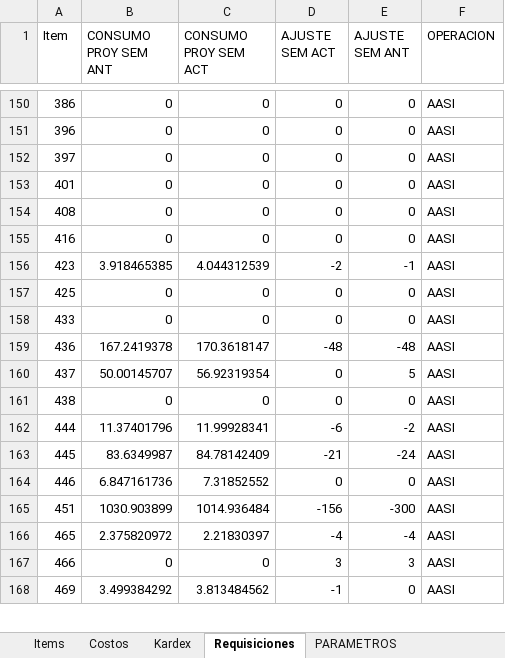
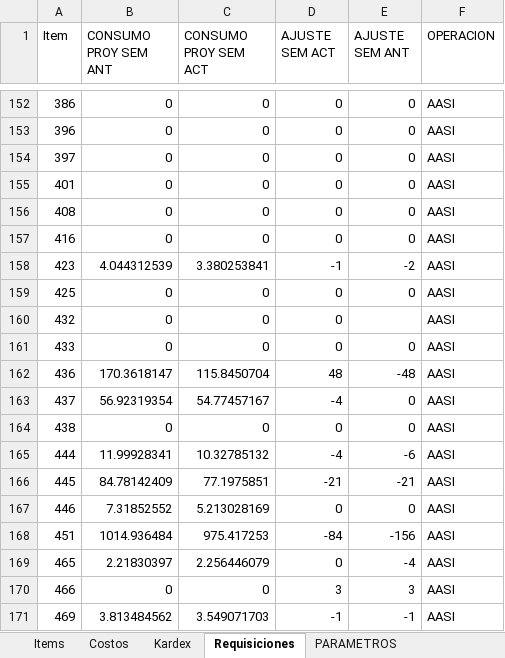
Before and after one commit to AlvaroCornejo/EBC_PEDIDOS_ADICIONALES, an Excel workbook: data/AASI - ADICIONALES.xlsx, sheet Requisiciones, drawn as a sheet; only a part is shown, gaps mark what is left out; values as stored, in another font and other column widths than the file's, no borders; table styles not drawn; addresses are those after the commit; the diff covers the shown part only; the diff names each change by its address in the sheet, - before the commit and + after, or states it on an @@ line.

```diff
--- a/data/AASI - ADICIONALES.xlsx (sheet Requisiciones)
+++ b/data/AASI - ADICIONALES.xlsx (sheet Requisiciones)
-B158 (CONSUMO PROY SEM ANT): 3.918465385
+B158 (CONSUMO PROY SEM ANT): 4.044312539
-C158 (CONSUMO PROY SEM ACT): 4.044312539
+C158 (CONSUMO PROY SEM ACT): 3.380253841
-D158 (AJUSTE SEM ACT): -2
+D158 (AJUSTE SEM ACT): -1
-E158 (AJUSTE SEM ANT): -1
+E158 (AJUSTE SEM ANT): -2
+row 160: 432 | 0 | 0 | 0 |  | AASI
-B162 (CONSUMO PROY SEM ANT): 167.2419378
+B162 (CONSUMO PROY SEM ANT): 170.3618147
-C162 (CONSUMO PROY SEM ACT): 170.3618147
+C162 (CONSUMO PROY SEM ACT): 115.8450704
-D162 (AJUSTE SEM ACT): -48
+D162 (AJUSTE SEM ACT): 48
-B163 (CONSUMO PROY SEM ANT): 50.00145707
+B163 (CONSUMO PROY SEM ANT): 56.92319354
-C163 (CONSUMO PROY SEM ACT): 56.92319354
+C163 (CONSUMO PROY SEM ACT): 54.77457167
-D163 (AJUSTE SEM ACT): 0
+D163 (AJUSTE SEM ACT): -4
-E163 (AJUSTE SEM ANT): 5
+E163 (AJUSTE SEM ANT): 0
-B165 (CONSUMO PROY SEM ANT): 11.37401796
+B165 (CONSUMO PROY SEM ANT): 11.99928341
-C165 (CONSUMO PROY SEM ACT): 11.99928341
+C165 (CONSUMO PROY SEM ACT): 10.32785132
-D165 (AJUSTE SEM ACT): -6
+D165 (AJUSTE SEM ACT): -4
-E165 (AJUSTE SEM ANT): -2
+E165 (AJUSTE SEM ANT): -6
-B166 (CONSUMO PROY SEM ANT): 83.6349987
+B166 (CONSUMO PROY SEM ANT): 84.78142409
-C166 (CONSUMO PROY SEM ACT): 84.78142409
+C166 (CONSUMO PROY SEM ACT): 77.1975851
-E166 (AJUSTE SEM ANT): -24
+E166 (AJUSTE SEM ANT): -21
-B167 (CONSUMO PROY SEM ANT): 6.847161736
+B167 (CONSUMO PROY SEM ANT): 7.31852552
-C167 (CONSUMO PROY SEM ACT): 7.31852552
+C167 (CONSUMO PROY SEM ACT): 5.213028169
-B168 (CONSUMO PROY SEM ANT): 1030.903899
+B168 (CONSUMO PROY SEM ANT): 1014.936484
-C168 (CONSUMO PROY SEM ACT): 1014.936484
+C168 (CONSUMO PROY SEM ACT): 975.417253
-D168 (AJUSTE SEM ACT): -156
+D168 (AJUSTE SEM ACT): -84
-E168 (AJUSTE SEM ANT): -300
+E168 (AJUSTE SEM ANT): -156
-B169 (CONSUMO PROY SEM ANT): 2.375820972
+B169 (CONSUMO PROY SEM ANT): 2.21830397
-C169 (CONSUMO PROY SEM ACT): 2.21830397
+C169 (CONSUMO PROY SEM ACT): 2.256446079
-D169 (AJUSTE SEM ACT): -4
+D169 (AJUSTE SEM ACT): 0
-B171 (CONSUMO PROY SEM ANT): 3.499384292
+B171 (CONSUMO PROY SEM ANT): 3.813484562
-C171 (CONSUMO PROY SEM ACT): 3.813484562
+C171 (CONSUMO PROY SEM ACT): 3.549071703
-E171 (AJUSTE SEM ANT): 0
+E171 (AJUSTE SEM ANT): -1
```
Also changed, not shown: 31 added rows, 24 removed rows, 5 moved rows and 1132 edited cells elsewhere in this sheet, sheet Kardex, sheet PARAMETROS, data/CDL28 - ADICIONALES.xlsx, data/CDLAO - ADICIONALES.xlsx, 8 other files.
